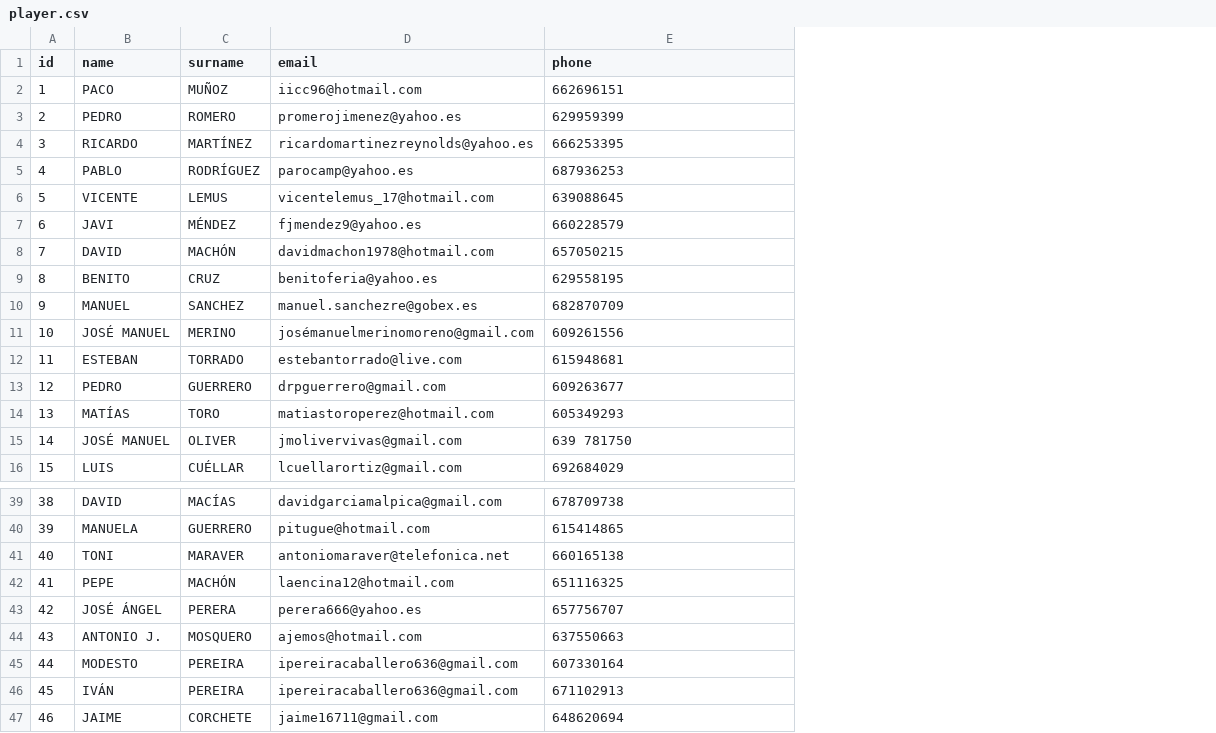
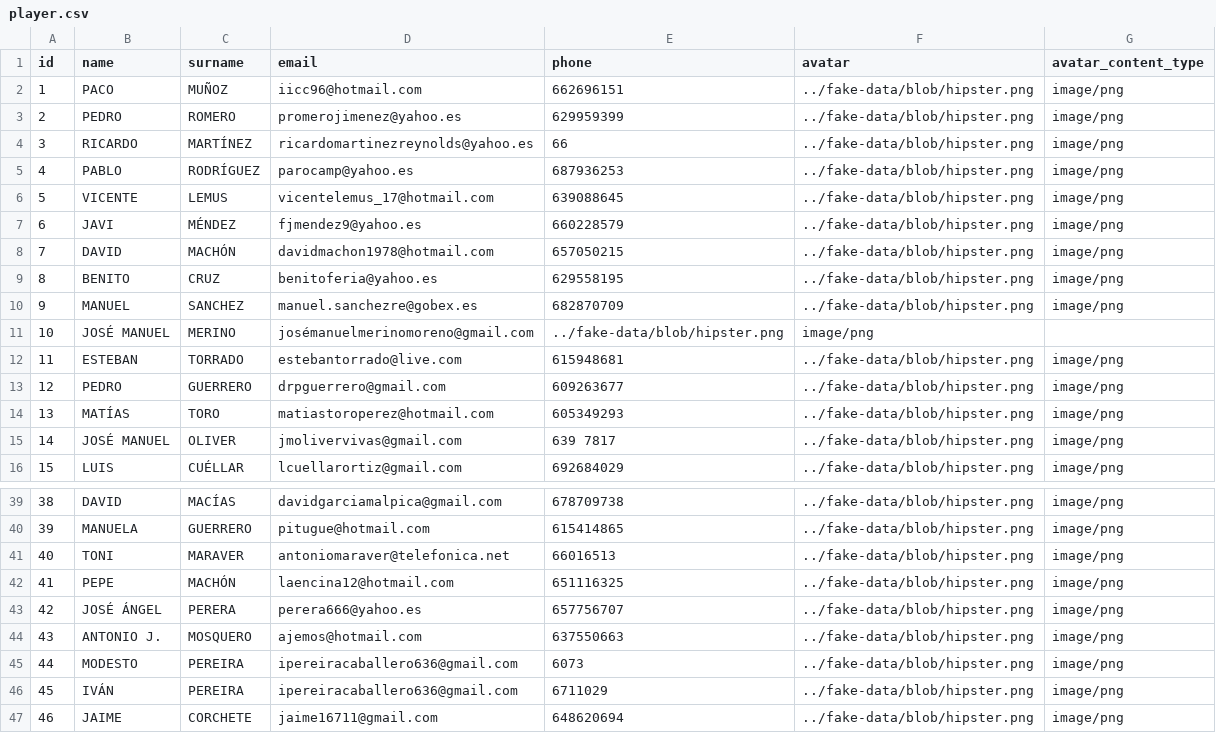
Before and after one commit to PacoMunoz/tennis-jazz, a CSV file: src/main/resources/config/liquibase/fake-data/player.csv, drawn as a sheet; only a part is shown, gaps mark what is left out; the diff covers the shown part only; the diff names each change by its address in the sheet, - before the commit and + after, or states it on an @@ line.

Commit message:
new relation one to one between Player and User

```diff
--- a/src/main/resources/config/liquibase/fake-data/player.csv
+++ b/src/main/resources/config/liquibase/fake-data/player.csv
+column F (avatar), rows 2-16: ../fake-data/blob/hipster.png | ../fake-data/blob/hipster.png | ../fake-data/blob/hipster.png | ../fake-data/blob/hipster.png | ../fake-data/blob/hipster.png | ../fake-data/blob/hipster.png | ../fake-data/blob/hipster.png | ../fake-data/blob/hipster.png | ../fake-data/blob/hipster.png | image/png | ../fake-data/blob/hipster.png | ../fake-data/blob/hipster.png | ../fake-data/blob/hipster.png | ../fake-data/blob/hipster.png | ../fake-data/blob/hipster.png; rows 39-47: all ../fake-data/blob/hipster.png
+column G (avatar_content_type), rows 2-16: image/png | image/png | image/png | image/png | image/png | image/png | image/png | image/png | image/png |  | image/png | image/png | image/png | image/png | image/png; rows 39-47: all image/png
-E4 (phone): 666253395
+E4 (phone): 66
-E11 (phone): 609261556
+E11 (phone): ../fake-data/blob/hipster.png
-E15 (phone): 639 781750
+E15 (phone): 639 7817
-E41 (phone): 660165138
+E41 (phone): 66016513
-E45 (phone): 607330164
+E45 (phone): 6073
-E46 (phone): 671102913
+E46 (phone): 6711029
```
Also changed, not shown: 2 edited cells elsewhere in this file, 25 other files.
